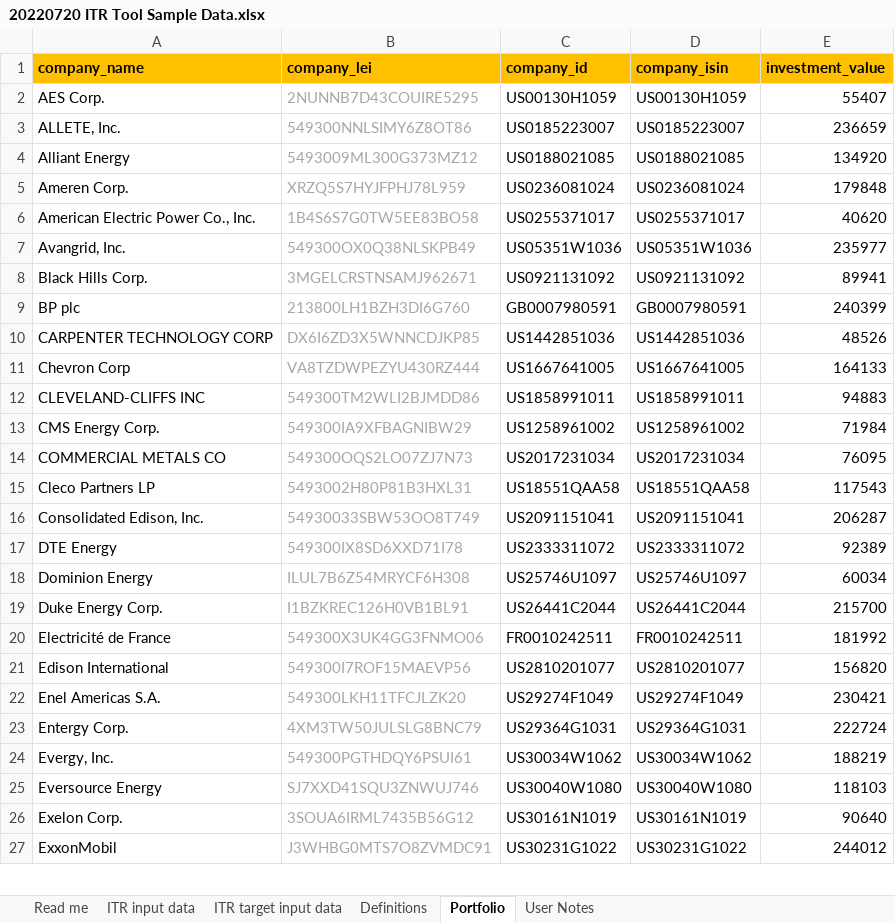
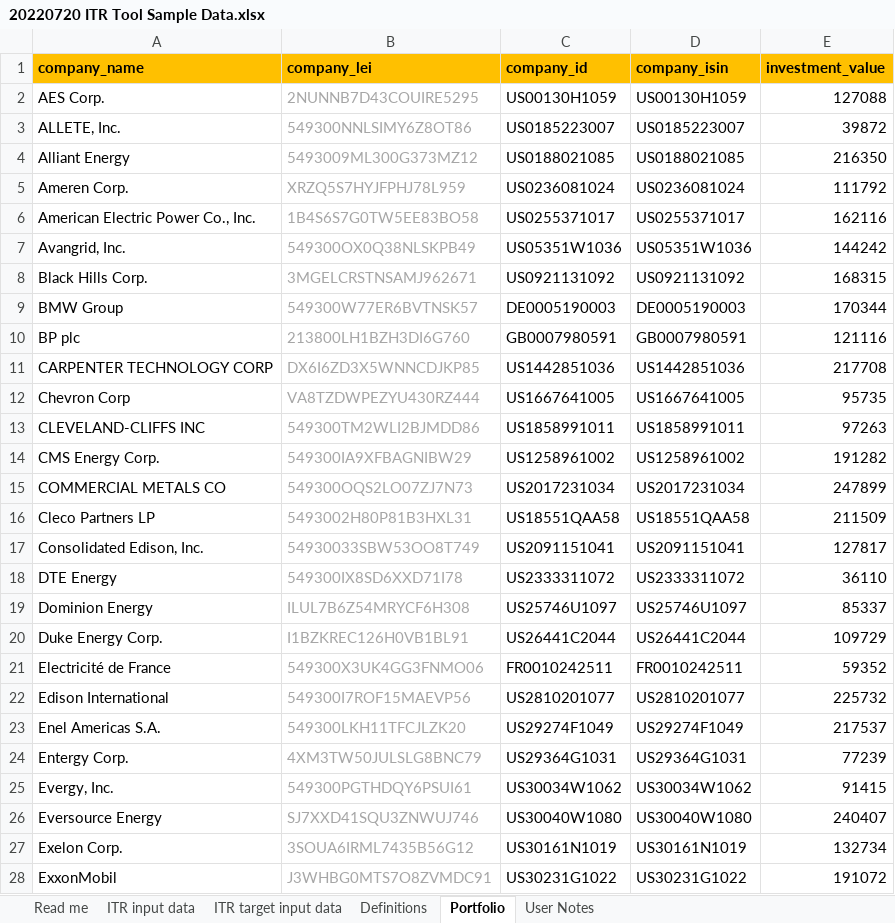
Before and after one commit to os-climate/ITR, an Excel workbook: examples/data/20220720 ITR Tool Sample Data.xlsx, sheet Portfolio, drawn as a sheet; only a part is shown; values as stored, in another font and other column widths than the file's, no borders; addresses are those after the commit; the diff covers the shown part only; the diff names each change by its address in the sheet, - before the commit and + after, or states it on an @@ line.

```diff
--- a/examples/data/20220720 ITR Tool Sample Data.xlsx (sheet Portfolio)
+++ b/examples/data/20220720 ITR Tool Sample Data.xlsx (sheet Portfolio)
-E2 (investment_value): 55407
+E2 (investment_value): 127088
-E3 (investment_value): 236659
+E3 (investment_value): 39872
-E4 (investment_value): 134920
+E4 (investment_value): 216350
-E5 (investment_value): 179848
+E5 (investment_value): 111792
-E6 (investment_value): 40620
+E6 (investment_value): 162116
-E7 (investment_value): 235977
+E7 (investment_value): 144242
-E8 (investment_value): 89941
+E8 (investment_value): 168315
+row 9: BMW Group | 549300W77ER6BVTNSK57 | DE0005190003 | DE0005190003 | 170344
-E10 (investment_value): 240399
+E10 (investment_value): 121116
-E11 (investment_value): 48526
+E11 (investment_value): 217708
-E12 (investment_value): 164133
+E12 (investment_value): 95735
-E13 (investment_value): 94883
+E13 (investment_value): 97263
-E14 (investment_value): 71984
+E14 (investment_value): 191282
-E15 (investment_value): 76095
+E15 (investment_value): 247899
-E16 (investment_value): 117543
+E16 (investment_value): 211509
-E17 (investment_value): 206287
+E17 (investment_value): 127817
-E18 (investment_value): 92389
+E18 (investment_value): 36110
-E19 (investment_value): 60034
+E19 (investment_value): 85337
-E20 (investment_value): 215700
+E20 (investment_value): 109729
-E21 (investment_value): 181992
+E21 (investment_value): 59352
-E22 (investment_value): 156820
+E22 (investment_value): 225732
-E23 (investment_value): 230421
+E23 (investment_value): 217537
-E24 (investment_value): 222724
+E24 (investment_value): 77239
-E25 (investment_value): 188219
+E25 (investment_value): 91415
-E26 (investment_value): 118103
+E26 (investment_value): 240407
-E27 (investment_value): 90640
+E27 (investment_value): 132734
-E28 (investment_value): 244012
+E28 (investment_value): 191072
```
Also changed, not shown: 3 added rows and 38 edited cells elsewhere in this sheet, sheet ITR input data, sheet ITR target input data, formulas that keep their value.
